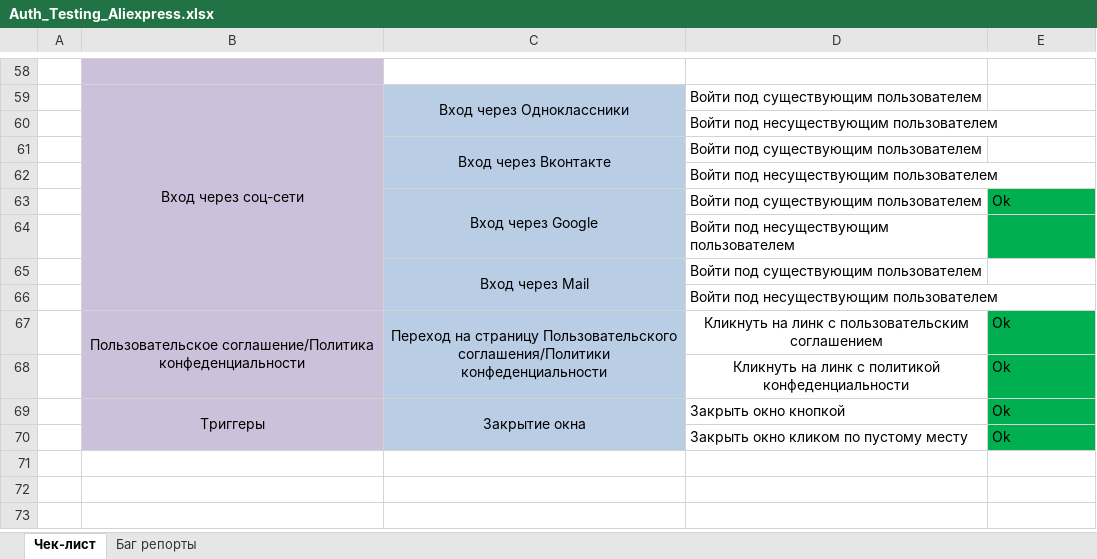
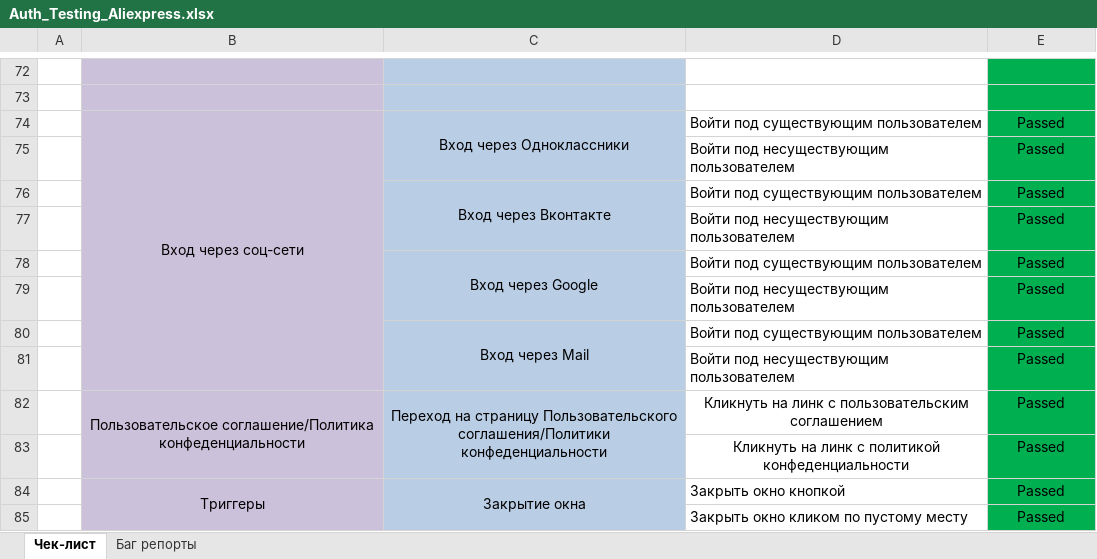
Before and after one commit to KunxY174/Web-testing, an Excel workbook: Auth_Testing_Aliexpress.xlsx, sheet Чек-лист, drawn as a sheet; only a part is shown, gaps mark what is left out; values as stored, in another font and other column widths than the file's, no borders; addresses are those after the commit; the diff covers the shown part only; the diff names each change by its address in the sheet, - before the commit and + after, or states it on an @@ line.

```diff
--- a/Auth_Testing_Aliexpress.xlsx (sheet Чек-лист)
+++ b/Auth_Testing_Aliexpress.xlsx (sheet Чек-лист)
-C72 fill: none
+C72 fill: #B9CDE5
-E72 fill: none
+E72 fill: #00B050
+row 73: (empty)
-E74:E77: (empty)
+E74:E77: Passed
-E74:E77 fill: none
+E74:E77 fill: #00B050
-E78: Ok
+E78: Passed
-E78 alignment: left
+E78 alignment: center
-E79:E81: (empty)
+E79:E81: Passed
-E80:E81 fill: none
+E80:E81 fill: #00B050
-E82:E85: Ok
+E82:E85: Passed
-E82:E85 alignment: left
+E82:E85 alignment: center
```
Also changed, not shown: 16 added rows, 2 removed rows, 50 edited cells, cell formats and merged cells elsewhere in this sheet, sheet Баг репорты, charts or pictures.
